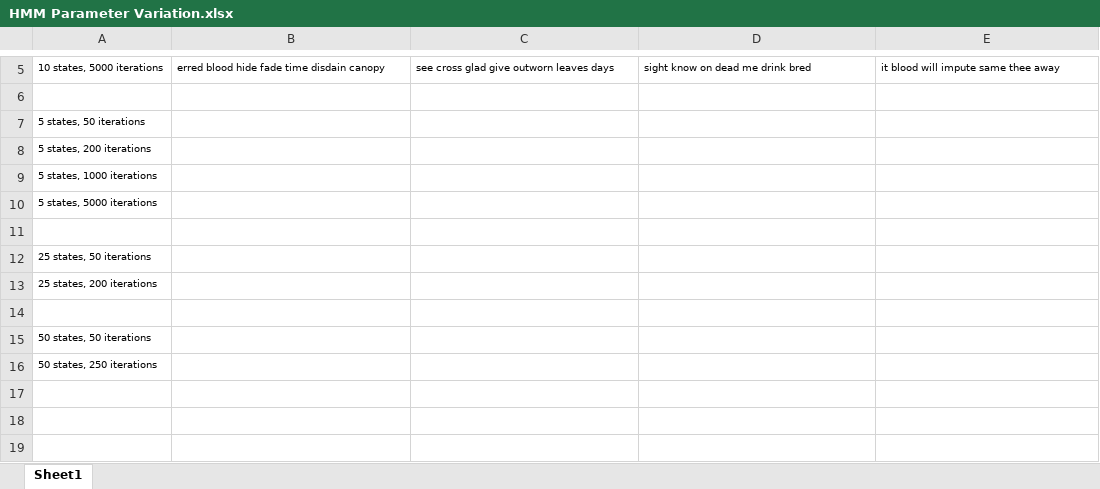
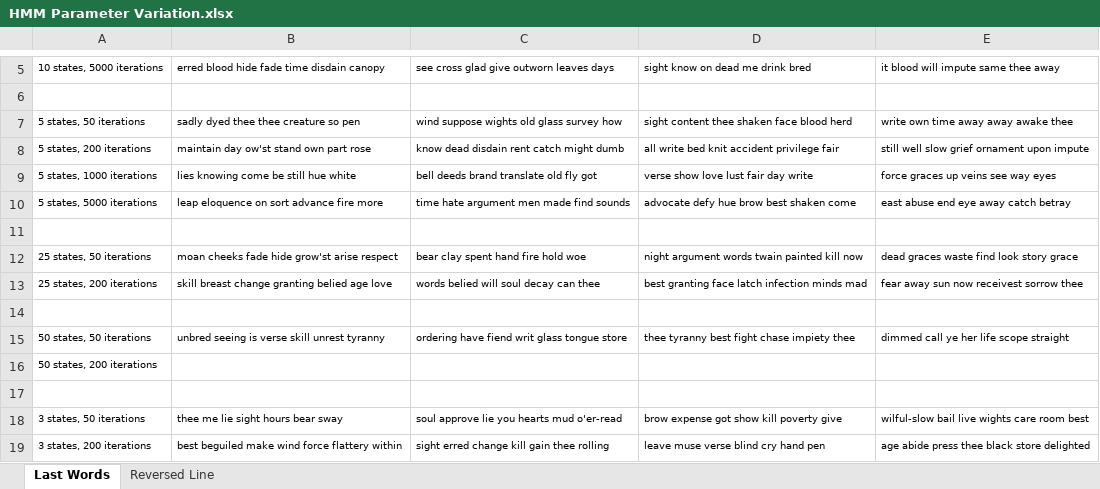
Before and after one commit to miladtaghavi/Miniproject3, an Excel workbook: HMM Parameter Variation.xlsx, sheet Last Words, drawn as a sheet; only a part is shown, gaps mark what is left out; values as stored, in another font and other column widths than the file's, no borders; the diff covers the shown part only; the diff names each change by its address in the sheet, - before the commit and + after, or states it on an @@ line.

```diff
--- a/HMM Parameter Variation.xlsx (sheet Last Words)
+++ b/HMM Parameter Variation.xlsx (sheet Last Words)
-sheet tab: Sheet1
+sheet tab: Last Words
+sheet tab: Reversed Line
-B7: (empty)
+B7: sadly dyed thee thee creature so pen
-C7: (empty)
+C7: wind suppose wights old glass survey how
-D7: (empty)
+D7: sight content thee shaken face blood herd
-E7: (empty)
+E7: write own time away away awake thee
-B8: (empty)
+B8: maintain day ow'st stand own part rose
-C8: (empty)
+C8: know dead disdain rent catch might dumb
-D8: (empty)
+D8: all write bed knit accident privilege fair
-E8: (empty)
+E8: still well slow grief ornament upon impute
-B9: (empty)
+B9: lies knowing come be still hue white
-C9: (empty)
+C9: bell deeds brand translate old fly got
-D9: (empty)
+D9: verse show love lust fair day write
-E9: (empty)
+E9: force graces up veins see way eyes
-B10: (empty)
+B10: leap eloquence on sort advance fire more
-C10: (empty)
+C10: time hate argument men made find sounds
-D10: (empty)
+D10: advocate defy hue brow best shaken come
-E10: (empty)
+E10: east abuse end eye away catch betray
-B12: (empty)
+B12: moan cheeks fade hide grow'st arise respect
-C12: (empty)
+C12: bear clay spent hand fire hold woe
-D12: (empty)
+D12: night argument words twain painted kill now
-E12: (empty)
+E12: dead graces waste find look story grace
-B13: (empty)
+B13: skill breast change granting belied age love
-C13: (empty)
+C13: words belied will soul decay can thee
-D13: (empty)
+D13: best granting face latch infection minds mad
-E13: (empty)
+E13: fear away sun now receivest sorrow thee
-B15: (empty)
+B15: unbred seeing is verse skill unrest tyranny
-C15: (empty)
+C15: ordering have fiend writ glass tongue store
-D15: (empty)
+D15: thee tyranny best fight chase impiety thee
-E15: (empty)
+E15: dimmed call ye her life scope straight
-A16: 50 states, 250 iterations
+A16: 50 states, 200 iterations
+row 17: (empty)
+row 18: 3 states, 50 iterations | thee me lie sight hours bear sway | soul approve lie you hearts mud o'er-read | brow expense got show kill poverty give | wilful-slow bail live wights care room best
+row 19: 3 states, 200 iterations | best beguiled make wind force flattery within | sight erred change kill gain thee rolling | leave muse verse blind cry hand pen | age abide press thee black store delighted
```
Also changed, not shown: 12 added rows elsewhere in this sheet, 2 other files.
